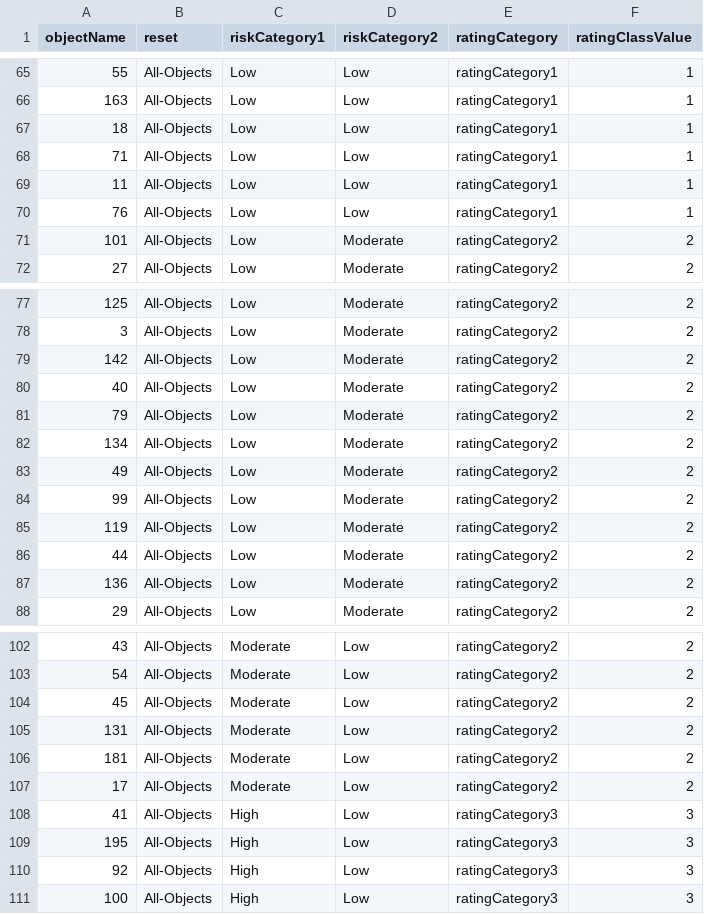
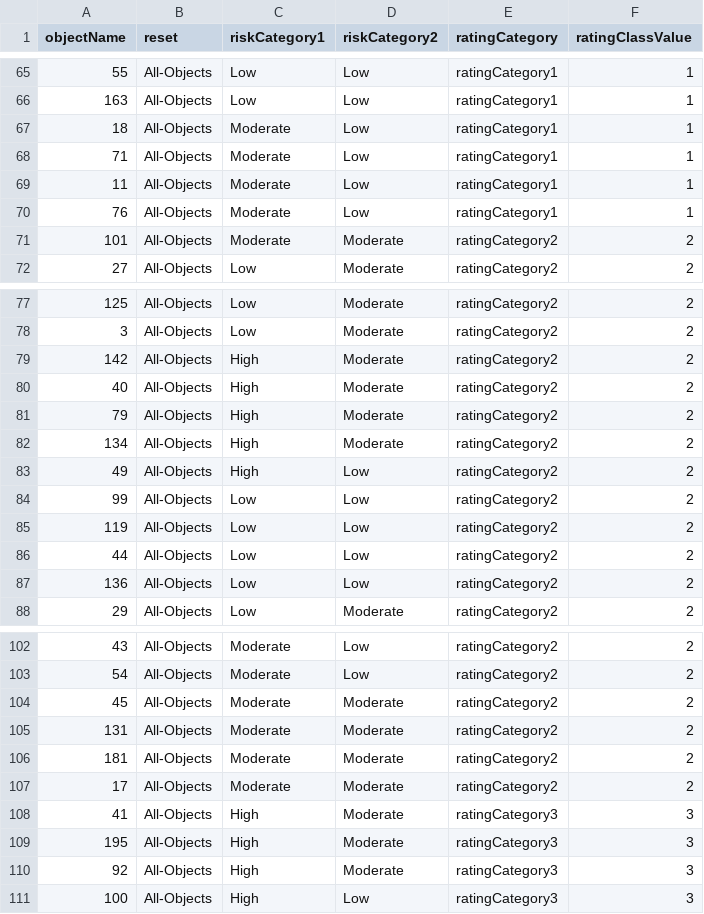
Before and after one commit to yuyuyu0905/LiverLonger, a CSV file: bubble/bubbleChartLiver2.csv, drawn as a sheet; only a part is shown, gaps mark what is left out.

```diff
--- a/bubble/bubbleChartLiver2.csv
+++ b/bubble/bubbleChartLiver2.csv
@@ -66,7 +66,7 @@ objectName,reset,riskCategory1,riskCategory2,ratingCategory,ratingClassValue
 163,All-Objects,Low,Low,ratingCategory1,1
-18,All-Objects,Low,Low,ratingCategory1,1
-71,All-Objects,Low,Low,ratingCategory1,1
-11,All-Objects,Low,Low,ratingCategory1,1
-76,All-Objects,Low,Low,ratingCategory1,1
-101,All-Objects,Low,Moderate,ratingCategory2,2
+18,All-Objects,Moderate,Low,ratingCategory1,1
+71,All-Objects,Moderate,Low,ratingCategory1,1
+11,All-Objects,Moderate,Low,ratingCategory1,1
+76,All-Objects,Moderate,Low,ratingCategory1,1
+101,All-Objects,Moderate,Moderate,ratingCategory2,2
 27,All-Objects,Low,Moderate,ratingCategory2,2
@@ -78,11 +78,11 @@ objectName,reset,riskCategory1,riskCategory2,ratingCategory,ratingClassValue
 3,All-Objects,Low,Moderate,ratingCategory2,2
-142,All-Objects,Low,Moderate,ratingCategory2,2
-40,All-Objects,Low,Moderate,ratingCategory2,2
-79,All-Objects,Low,Moderate,ratingCategory2,2
-134,All-Objects,Low,Moderate,ratingCategory2,2
-49,All-Objects,Low,Moderate,ratingCategory2,2
-99,All-Objects,Low,Moderate,ratingCategory2,2
-119,All-Objects,Low,Moderate,ratingCategory2,2
-44,All-Objects,Low,Moderate,ratingCategory2,2
-136,All-Objects,Low,Moderate,ratingCategory2,2
+142,All-Objects,High,Moderate,ratingCategory2,2
+40,All-Objects,High,Moderate,ratingCategory2,2
+79,All-Objects,High,Moderate,ratingCategory2,2
+134,All-Objects,High,Moderate,ratingCategory2,2
+49,All-Objects,High,Low,ratingCategory2,2
+99,All-Objects,Low,Low,ratingCategory2,2
+119,All-Objects,Low,Low,ratingCategory2,2
+44,All-Objects,Low,Low,ratingCategory2,2
+136,All-Objects,Low,Low,ratingCategory2,2
 29,All-Objects,Low,Moderate,ratingCategory2,2
@@ -103,9 +103,9 @@ objectName,reset,riskCategory1,riskCategory2,ratingCategory,ratingClassValue
 54,All-Objects,Moderate,Low,ratingCategory2,2
-45,All-Objects,Moderate,Low,ratingCategory2,2
-131,All-Objects,Moderate,Low,ratingCategory2,2
-181,All-Objects,Moderate,Low,ratingCategory2,2
-17,All-Objects,Moderate,Low,ratingCategory2,2
-41,All-Objects,High,Low,ratingCategory3,3
-195,All-Objects,High,Low,ratingCategory3,3
-92,All-Objects,High,Low,ratingCategory3,3
+45,All-Objects,Moderate,Moderate,ratingCategory2,2
+131,All-Objects,Moderate,Moderate,ratingCategory2,2
+181,All-Objects,Moderate,Moderate,ratingCategory2,2
+17,All-Objects,Moderate,Moderate,ratingCategory2,2
+41,All-Objects,High,Moderate,ratingCategory3,3
+195,All-Objects,High,Moderate,ratingCategory3,3
+92,All-Objects,High,Moderate,ratingCategory3,3
 100,All-Objects,High,Low,ratingCategory3,3
```
Also changed, not shown: 6 other files.
